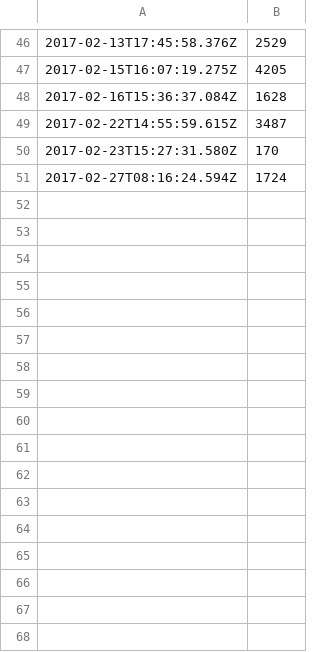
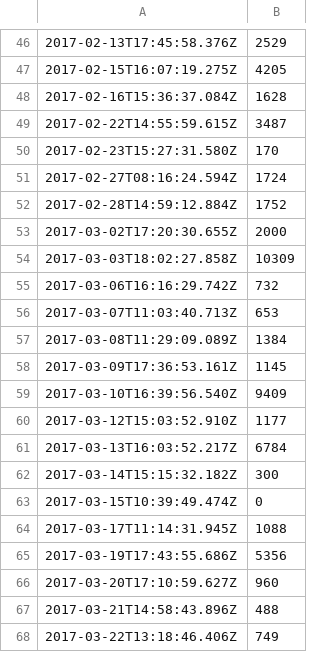
Before and after one commit to dherault/hit-stats, a CSV file: hits.csv, drawn as a sheet; only a part is shown, gaps mark what is left out.

```diff
--- a/hits.csv
+++ b/hits.csv
@@ -51 +51,18 @@
 2017-02-27T08:16:24.594Z,1724
+2017-02-28T14:59:12.884Z,1752
+2017-03-02T17:20:30.655Z,2000
+2017-03-03T18:02:27.858Z,10309
+2017-03-06T16:16:29.742Z,732
+2017-03-07T11:03:40.713Z,653
+2017-03-08T11:29:09.089Z,1384
+2017-03-09T17:36:53.161Z,1145
+2017-03-10T16:39:56.540Z,9409
+2017-03-12T15:03:52.910Z,1177
+2017-03-13T16:03:52.217Z,6784
+2017-03-14T15:15:32.182Z,300
+2017-03-15T10:39:49.474Z,0
+2017-03-17T11:14:31.945Z,1088
+2017-03-19T17:43:55.686Z,5356
+2017-03-20T17:10:59.627Z,960
+2017-03-21T14:58:43.896Z,488
+2017-03-22T13:18:46.406Z,749
```
Also changed, not shown: 1 other file.
